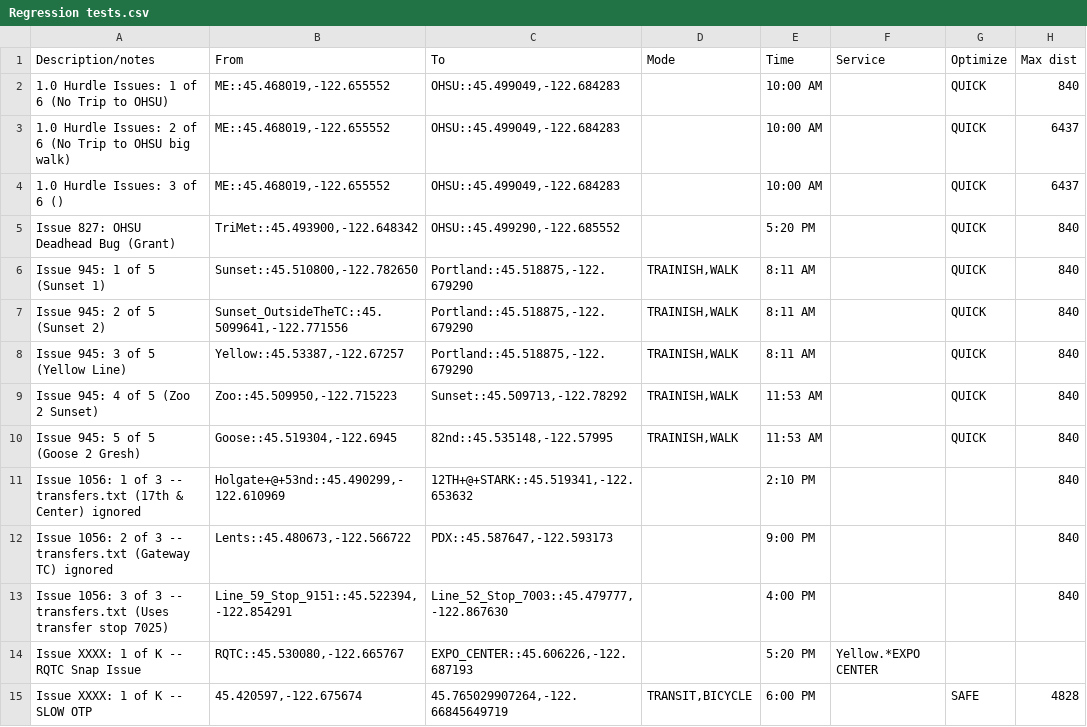
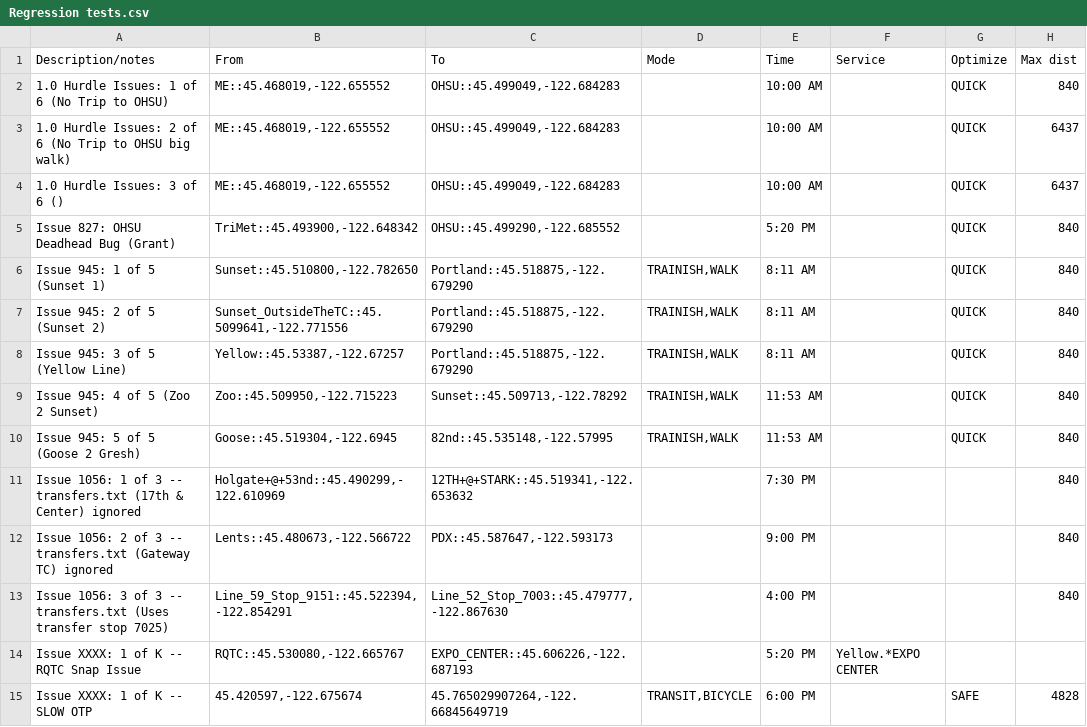
Before and after one commit to OpenTransitTools/loader, a CSV file: ott/loader/otp/suites/Regression tests.csv, drawn as a sheet; only a part is shown; the diff names each change by its address in the sheet, - before the commit and + after, or states it on an @@ line.

```diff
--- a/ott/loader/otp/suites/Regression tests.csv
+++ b/ott/loader/otp/suites/Regression tests.csv
-E11 (Time): 2:10 PM
+E11 (Time): 7:30 PM
```
Also changed, not shown: ott/loader/otp/suites/Interline tests.csv, ott/loader/otp/suites/Testing suite - Bike.csv, 3 other files.
